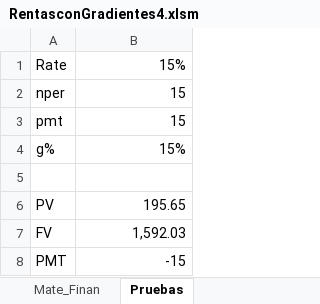
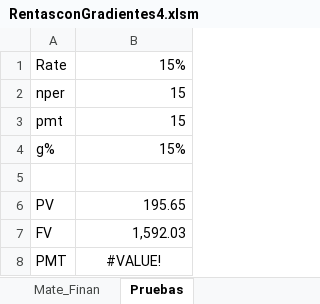
Before and after one commit to inkametrics/Rentas_con_Gradientes, an Excel workbook: RentasconGradientes4.xlsm, sheet Pruebas, drawn as a sheet; values as stored, in another font and other column widths than the file's, no borders; the diff names each change by its address in the sheet, - before the commit and + after, or states it on an @@ line.

```diff
--- a/RentasconGradientes4.xlsm (sheet Pruebas)
+++ b/RentasconGradientes4.xlsm (sheet Pruebas)
-B8: -15
+B8: #VALUE!
-B8 alignment: right
+B8 alignment: center
```
Also changed, not shown: 1 other file.
